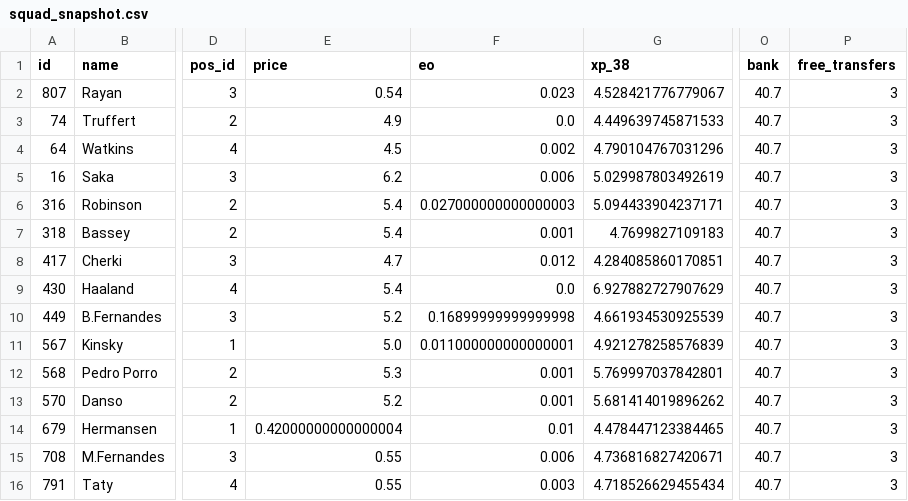
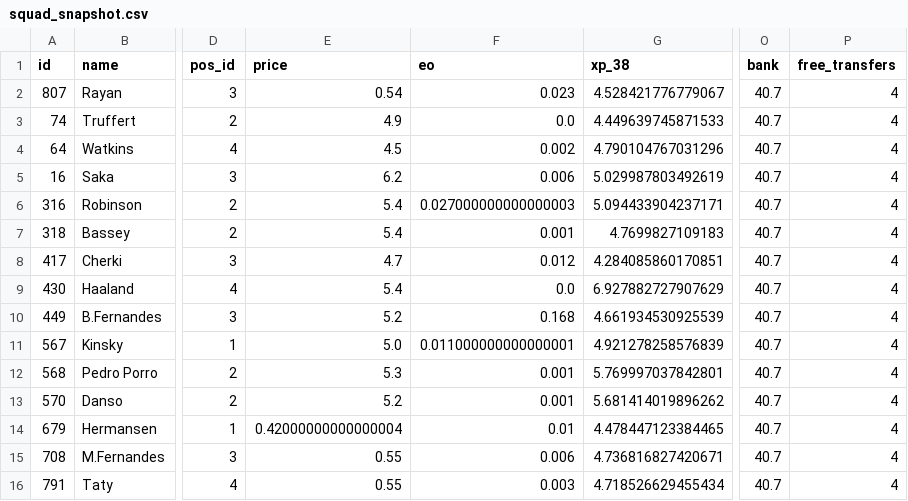
Before and after one commit to quocanhdayyy/footballmanager, a CSV file: data/processed/squad_snapshot.csv, drawn as a sheet; only a part is shown, gaps mark what is left out; the diff names each change by its address in the sheet, - before the commit and + after, or states it on an @@ line.

```diff
--- a/data/processed/squad_snapshot.csv
+++ b/data/processed/squad_snapshot.csv
-P2:P16 (free_transfers): 3
+P2:P16 (free_transfers): 4
-F10 (eo): 0.16899999999999998
+F10 (eo): 0.168
```
Also changed, not shown: data/players.csv.
